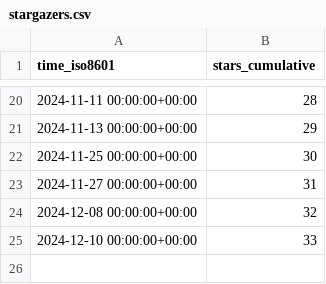
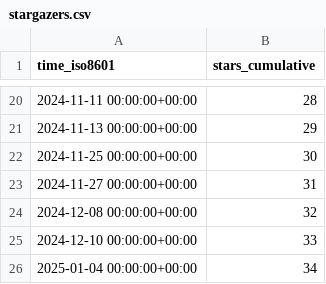
Before and after one commit to PacificBiosciences/sawfish, a CSV file: PacificBiosciences/sawfish/ghrs-data/stargazers.csv, drawn as a sheet; only a part is shown, gaps mark what is left out; the diff names each change by its address in the sheet, - before the commit and + after, or states it on an @@ line.

```diff
--- a/PacificBiosciences/sawfish/ghrs-data/stargazers.csv
+++ b/PacificBiosciences/sawfish/ghrs-data/stargazers.csv
+row 26: 2025-01-04 00:00:00+00:00 | 34
```
